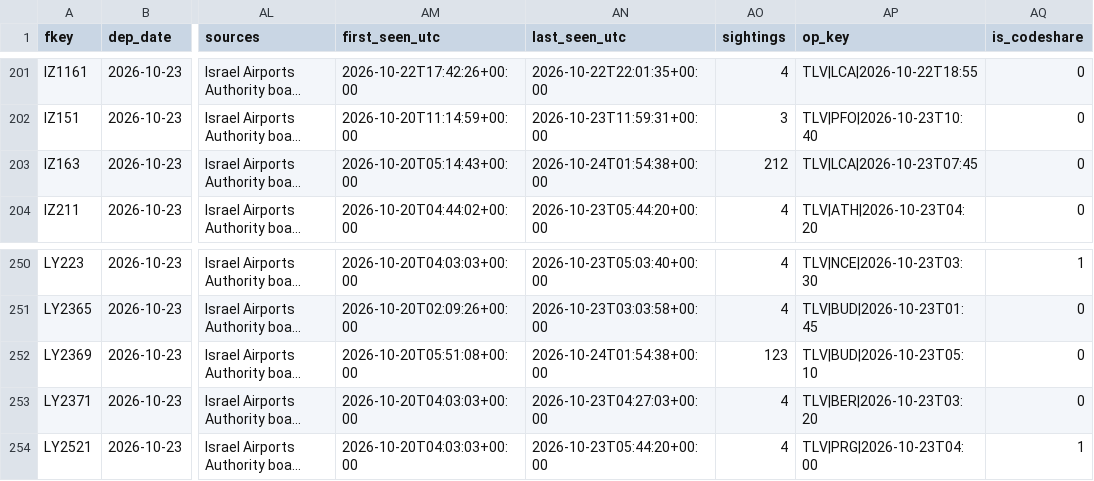
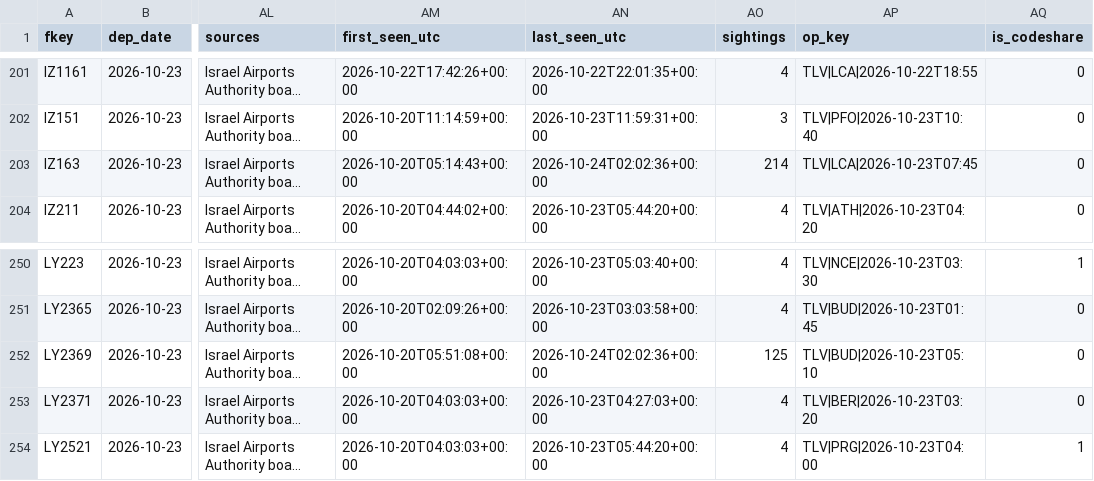
Before and after one commit to mrbugimposter3-ship-it/haramain-flights-live, a CSV file: data/flights/2026-10-23.csv, drawn as a sheet; only a part is shown, gaps mark what is left out; long unchanged cells end in …; the diff names each change by its address in the sheet, - before the commit and + after, or states it on an @@ line.

```diff
--- a/data/flights/2026-10-23.csv
+++ b/data/flights/2026-10-23.csv
-AN203 (last_seen_utc): 2026-10-24T01:54:38+00:00
+AN203 (last_seen_utc): 2026-10-24T02:02:36+00:00
-AO203 (sightings): 212
+AO203 (sightings): 214
-AN252 (last_seen_utc): 2026-10-24T01:54:38+00:00
+AN252 (last_seen_utc): 2026-10-24T02:02:36+00:00
-AO252 (sightings): 123
+AO252 (sightings): 125
```
Also changed, not shown: data/flights/2026-10-24.csv, 36 other files.
